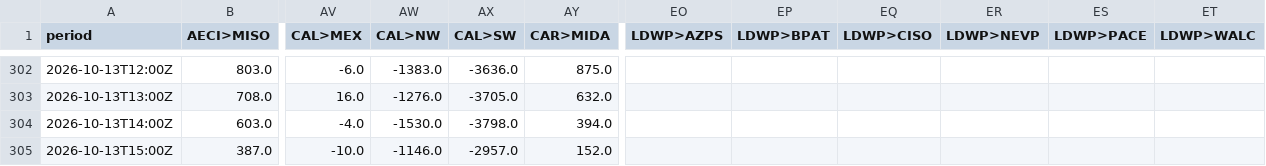
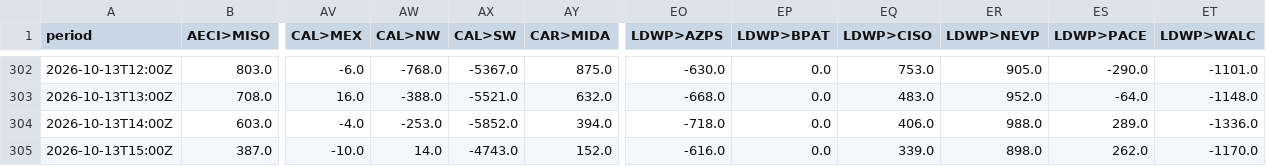
Before and after one commit to sweetluvz/Collectdata, a CSV file: data/energy/eia/interchange/2026-10.csv, drawn as a sheet; only a part is shown, gaps mark what is left out; the diff covers the shown part only; the diff names each change by its address in the sheet, - before the commit and + after, or states it on an @@ line.

```diff
--- a/data/energy/eia/interchange/2026-10.csv
+++ b/data/energy/eia/interchange/2026-10.csv
-AW302 (CAL>NW): -1383.0
+AW302 (CAL>NW): -768.0
-AX302 (CAL>SW): -3636.0
+AX302 (CAL>SW): -5367.0
-EO302 (LDWP>AZPS): (empty)
+EO302 (LDWP>AZPS): -630.0
-EP302:EP305 (LDWP>BPAT): (empty)
+EP302:EP305 (LDWP>BPAT): 0.0
-EQ302 (LDWP>CISO): (empty)
+EQ302 (LDWP>CISO): 753.0
-ER302 (LDWP>NEVP): (empty)
+ER302 (LDWP>NEVP): 905.0
-ES302 (LDWP>PACE): (empty)
+ES302 (LDWP>PACE): -290.0
-ET302 (LDWP>WALC): (empty)
+ET302 (LDWP>WALC): -1101.0
-AW303 (CAL>NW): -1276.0
+AW303 (CAL>NW): -388.0
-AX303 (CAL>SW): -3705.0
+AX303 (CAL>SW): -5521.0
-EO303 (LDWP>AZPS): (empty)
+EO303 (LDWP>AZPS): -668.0
-EQ303 (LDWP>CISO): (empty)
+EQ303 (LDWP>CISO): 483.0
-ER303 (LDWP>NEVP): (empty)
+ER303 (LDWP>NEVP): 952.0
-ES303 (LDWP>PACE): (empty)
+ES303 (LDWP>PACE): -64.0
-ET303 (LDWP>WALC): (empty)
+ET303 (LDWP>WALC): -1148.0
-AW304 (CAL>NW): -1530.0
+AW304 (CAL>NW): -253.0
-AX304 (CAL>SW): -3798.0
+AX304 (CAL>SW): -5852.0
-EO304 (LDWP>AZPS): (empty)
+EO304 (LDWP>AZPS): -718.0
-EQ304 (LDWP>CISO): (empty)
+EQ304 (LDWP>CISO): 406.0
-ER304 (LDWP>NEVP): (empty)
+ER304 (LDWP>NEVP): 988.0
-ES304 (LDWP>PACE): (empty)
+ES304 (LDWP>PACE): 289.0
-ET304 (LDWP>WALC): (empty)
+ET304 (LDWP>WALC): -1336.0
-AW305 (CAL>NW): -1146.0
+AW305 (CAL>NW): 14.0
-AX305 (CAL>SW): -2957.0
+AX305 (CAL>SW): -4743.0
-EO305 (LDWP>AZPS): (empty)
+EO305 (LDWP>AZPS): -616.0
-EQ305 (LDWP>CISO): (empty)
+EQ305 (LDWP>CISO): 339.0
-ER305 (LDWP>NEVP): (empty)
+ER305 (LDWP>NEVP): 898.0
-ES305 (LDWP>PACE): (empty)
+ES305 (LDWP>PACE): 262.0
-ET305 (LDWP>WALC): (empty)
+ET305 (LDWP>WALC): -1170.0
```
Also changed, not shown: 160 edited cells elsewhere in this file, data/energy/eia/fuel_type/2026-10.csv, 3 other files.
